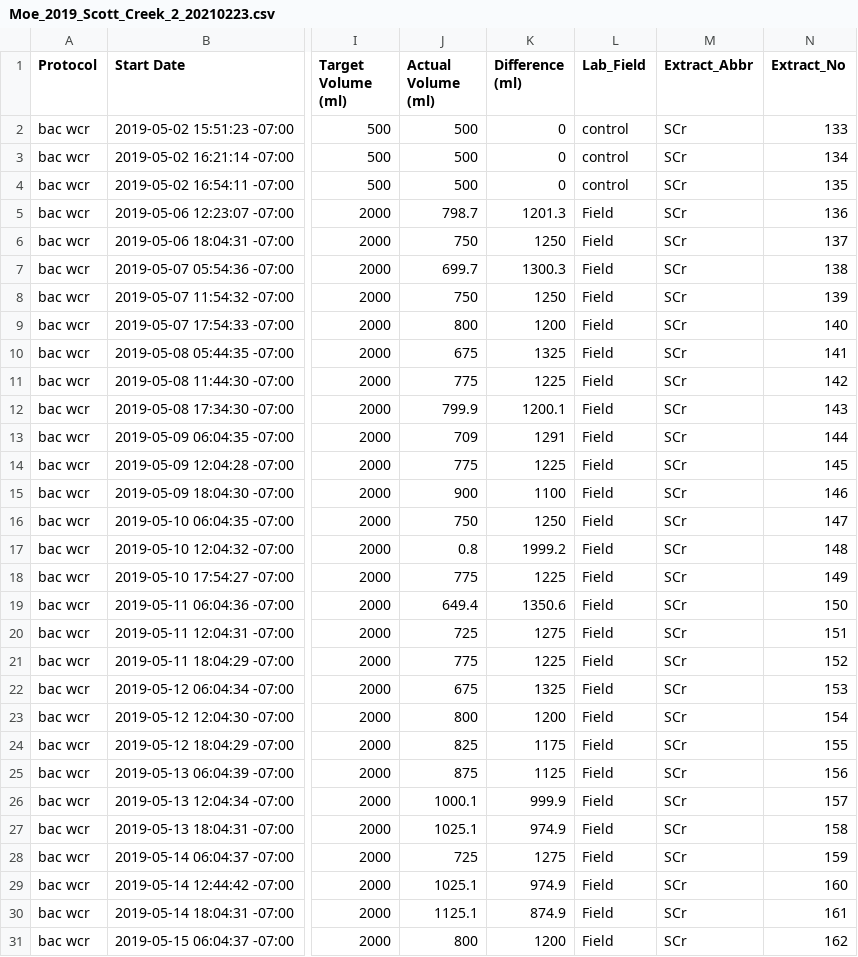
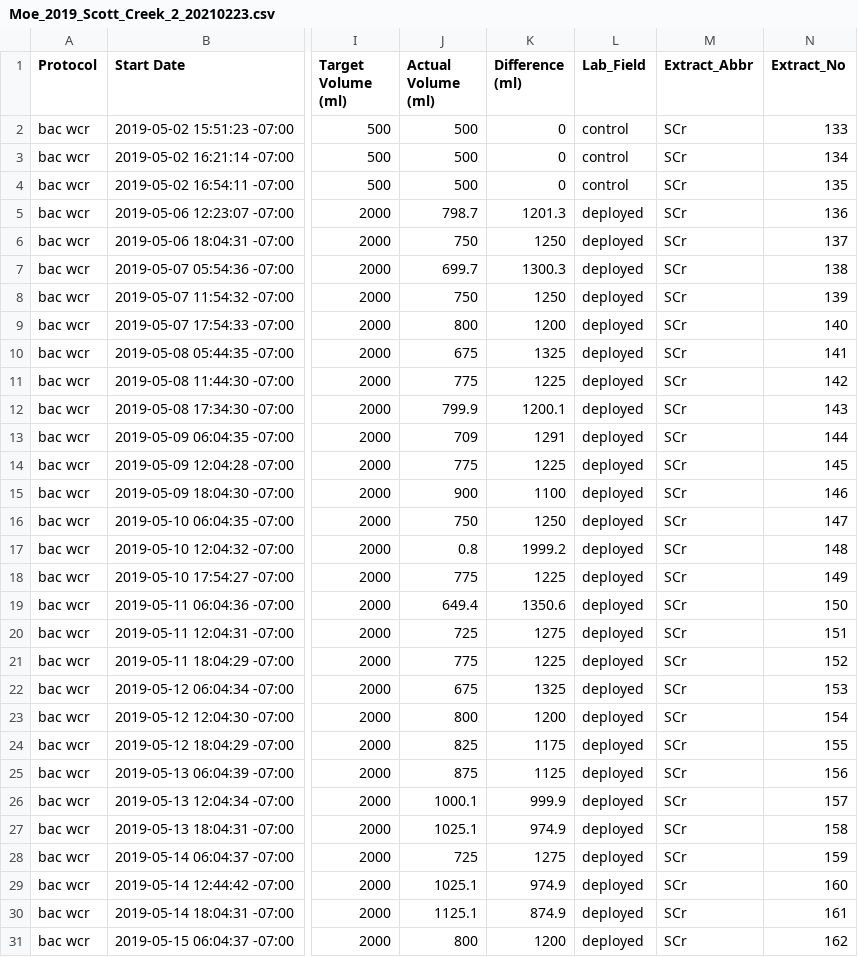
Before and after one commit to kevanMBARI/Scott_Creek_eDNA, a CSV file: ESP_logs_raw_data/Moe_2019_Scott_Creek_2_20210223.csv, drawn as a sheet; only a part is shown, gaps mark what is left out; the diff covers the shown part only; the diff names each change by its address in the sheet, - before the commit and + after, or states it on an @@ line.

Commit message:
updating data files

```diff
--- a/ESP_logs_raw_data/Moe_2019_Scott_Creek_2_20210223.csv
+++ b/ESP_logs_raw_data/Moe_2019_Scott_Creek_2_20210223.csv
-L5:L31 (Lab_Field): Field
+L5:L31 (Lab_Field): deployed
```
Also changed, not shown: 104 edited cells elsewhere in this file, 5 other files.
